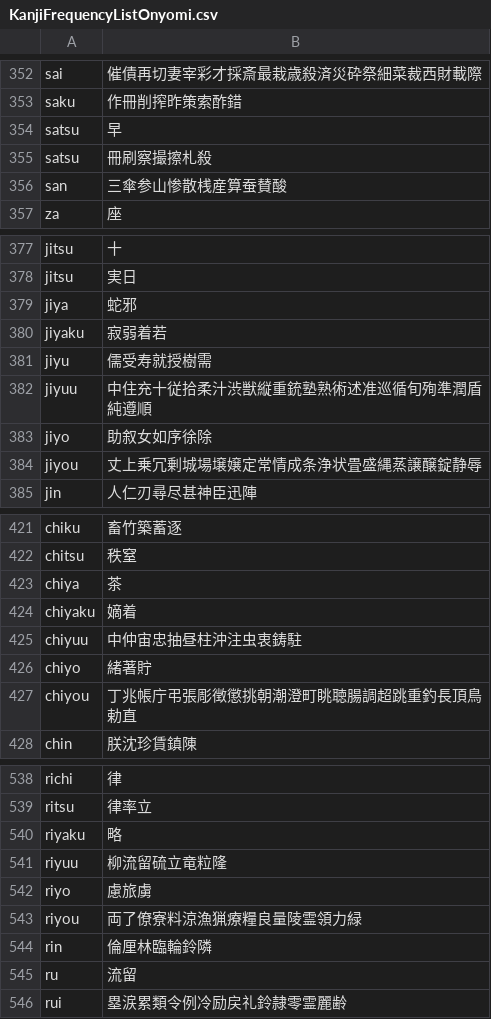
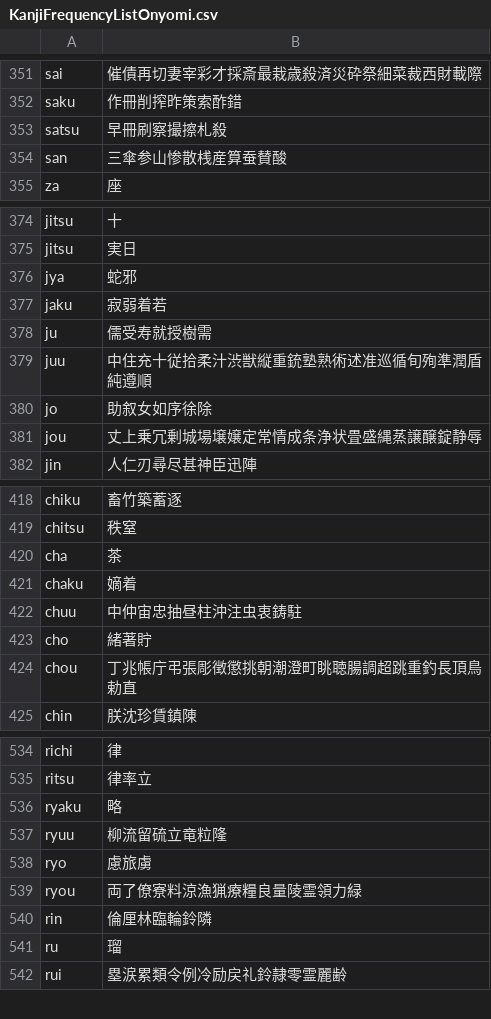
Before and after one commit to rqueztech/KanjiFrequencyAssistant, a CSV file: cmd/resources/KanjiFrequencyListOnyomi.csv, drawn as a sheet; only a part is shown, gaps mark what is left out; the diff covers the shown part only.

```diff
--- a/cmd/resources/KanjiFrequencyListOnyomi.csv
+++ b/cmd/resources/KanjiFrequencyListOnyomi.csv
@@ -353,4 +352,3 @@ sai,催債再切妻宰彩才採斎最栽歳殺済災砕祭細菜裁西財載際
 saku,作冊削搾昨策索酢錯
-satsu,早
-satsu,冊刷察撮擦札殺
+satsu,早冊刷察撮擦札殺
 san,三傘参山惨散桟産算蚕賛酸
@@ -378,8 +375,8 @@ jitsu,十
 jitsu,実日
-jiya,蛇邪
-jiyaku,寂弱着若
-jiyu,儒受寿就授樹需
-jiyuu,中住充十従拾柔汁渋獣縦重銃塾熟術述准巡循旬殉準潤盾純遵順
-jiyo,助叙女如序徐除
-jiyou,丈上乗冗剰城場壌嬢定常情成条浄状畳盛縄蒸譲醸錠静辱
+jya,蛇邪
+jaku,寂弱着若
+ju,儒受寿就授樹需
+juu,中住充十従拾柔汁渋獣縦重銃塾熟術述准巡循旬殉準潤盾純遵順
+jo,助叙女如序徐除
+jou,丈上乗冗剰城場壌嬢定常情成条浄状畳盛縄蒸譲醸錠静辱
 jin,人仁刃尋尽甚神臣迅陣
@@ -422,7 +419,7 @@ chiku,畜竹築蓄逐
 chitsu,秩窒
-chiya,茶
-chiyaku,嫡着
-chiyuu,中仲宙忠抽昼柱沖注虫衷鋳駐
-chiyo,緒著貯
-chiyou,丁兆帳庁弔張彫徴懲挑朝潮澄町眺聴腸調超跳重釣長頂鳥勅直
+cha,茶
+chaku,嫡着
+chuu,中仲宙忠抽昼柱沖注虫衷鋳駐
+cho,緒著貯
+chou,丁兆帳庁弔張彫徴懲挑朝潮澄町眺聴腸調超跳重釣長頂鳥勅直
 chin,朕沈珍賃鎮陳
@@ -539,8 +535,8 @@ richi,律
 ritsu,律率立
-riyaku,略
-riyuu,柳流留硫立竜粒隆
-riyo,慮旅虜
-riyou,両了僚寮料涼漁猟療糧良量陵霊領力緑
+ryaku,略
+ryuu,柳流留硫立竜粒隆
+ryo,慮旅虜
+ryou,両了僚寮料涼漁猟療糧良量陵霊領力緑
 rin,倫厘林臨輪鈴隣
-ru,流留
+ru,瑠
 rui,塁涙累類令例冷励戻礼鈴隷零霊麗齢
```
Also changed, not shown: 3 removed rows and 28 edited cells elsewhere in this file.
